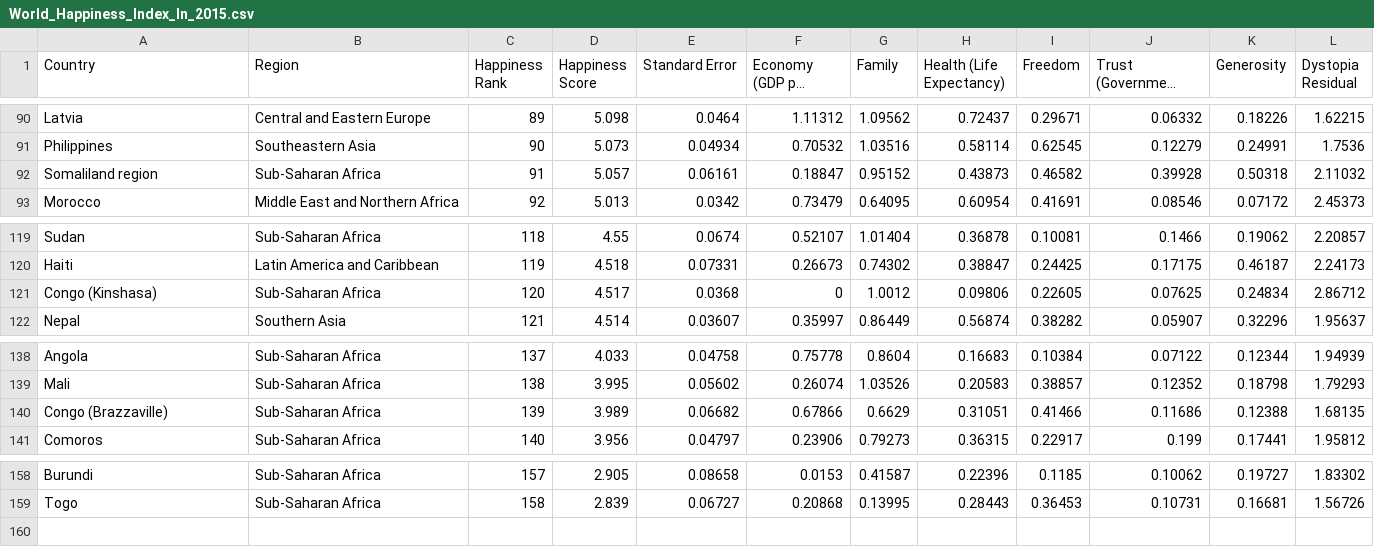
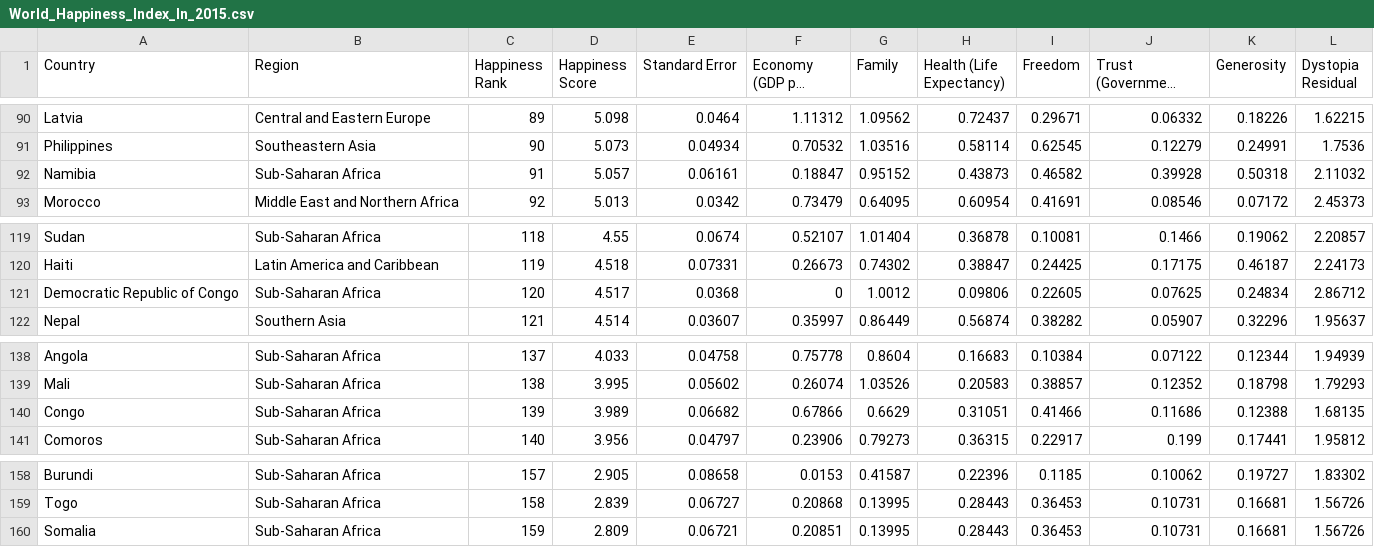
Before and after one commit to JackDaedalus/WWD_CA1, a CSV file: World_Happiness_Index_In_2015.csv, drawn as a sheet; only a part is shown, gaps mark what is left out; long unchanged cells end in ….

```diff
--- a/World_Happiness_Index_In_2015.csv
+++ b/World_Happiness_Index_In_2015.csv
@@ -91,3 +91,3 @@ Latvia,Central and Eastern Europe,89,5.098,0.0464,1.11312,1.09562,0.72437,0.2967
 Philippines,Southeastern Asia,90,5.073,0.04934,0.70532,1.03516,0.58114,0.62545,0.12279,0.24991,1.7536
-Somaliland region,Sub-Saharan Africa,91,5.057,0.06161,0.18847,0.95152,0.43873,0.46582,0.39928,0.50318,2.11032
+Namibia,Sub-Saharan Africa,91,5.057,0.06161,0.18847,0.95152,0.43873,0.46582,0.39928,0.50318,2.11032
 Morocco,Middle East and Northern Africa,92,5.013,0.0342,0.73479,0.64095,0.60954,0.41691,0.08546,0.07172,2.45373
@@ -120,3 +120,3 @@ Sudan,Sub-Saharan Africa,118,4.55,0.0674,0.52107,1.01404,0.36878,0.10081,0.1466,
 Haiti,Latin America and Caribbean,119,4.518,0.07331,0.26673,0.74302,0.38847,0.24425,0.17175,0.46187,2.24173
-Congo (Kinshasa),Sub-Saharan Africa,120,4.517,0.0368,0,1.0012,0.09806,0.22605,0.07625,0.24834,2.86712
+Democratic Republic of Congo,Sub-Saharan Africa,120,4.517,0.0368,0,1.0012,0.09806,0.22605,0.07625,0.24834,2.86712
 Nepal,Southern Asia,121,4.514,0.03607,0.35997,0.86449,0.56874,0.38282,0.05907,0.32296,1.95637
@@ -139,3 +139,3 @@ Angola,Sub-Saharan Africa,137,4.033,0.04758,0.75778,0.8604,0.16683,0.10384,0.071
 Mali,Sub-Saharan Africa,138,3.995,0.05602,0.26074,1.03526,0.20583,0.38857,0.12352,0.18798,1.79293
-Congo (Brazzaville),Sub-Saharan Africa,139,3.989,0.06682,0.67866,0.6629,0.31051,0.41466,0.11686,0.12388,1.68135
+Congo,Sub-Saharan Africa,139,3.989,0.06682,0.67866,0.6629,0.31051,0.41466,0.11686,0.12388,1.68135
 Comoros,Sub-Saharan Africa,140,3.956,0.04797,0.23906,0.79273,0.36315,0.22917,0.199,0.17441,1.95812
@@ -159 +159,2 @@ Burundi,Sub-Saharan Africa,157,2.905,0.08658,0.0153,0.41587,0.22396,0.1185,0.100
 Togo,Sub-Saharan Africa,158,2.839,0.06727,0.20868,0.13995,0.28443,0.36453,0.10731,0.16681,1.56726
+Somalia,Sub-Saharan Africa,159,2.809,0.06721,0.20851,0.13995,0.28443,0.36453,0.10731,0.16681,1.56726
```
Also changed, not shown: 5 other files.
